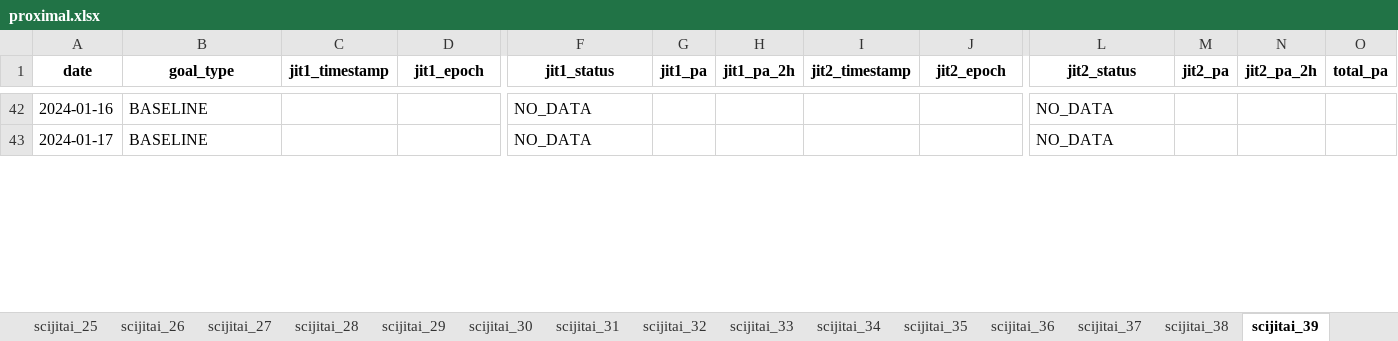
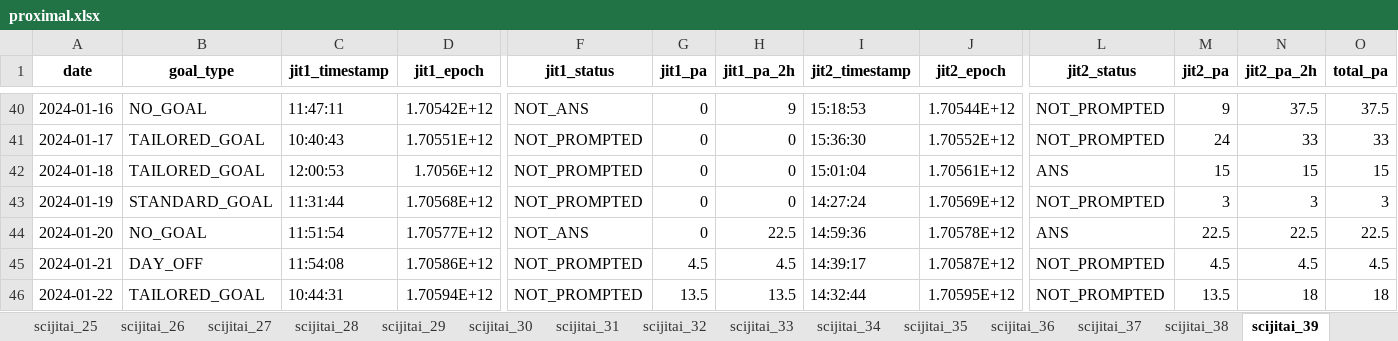
Before and after one commit to hvrlxy/sciJitaiScript, an Excel workbook: proximal.xlsx, sheet scijitai_39, drawn as a sheet; only a part is shown, gaps mark what is left out; values as stored, in another font and other column widths than the file's, no borders; addresses are those after the commit; rows hold the shown columns only; the diff covers the shown part only; the diff names each change by its address in the sheet, - before the commit and + after, or states it on an @@ line.

```diff
--- a/proximal.xlsx (sheet scijitai_39)
+++ b/proximal.xlsx (sheet scijitai_39)
-B40 (goal_type): BASELINE
+B40 (goal_type): NO_GOAL
-C40 (jit1_timestamp): (empty)
+C40 (jit1_timestamp): 11:47:11
-D40 (jit1_epoch): (empty)
+D40 (jit1_epoch): 1.70542E+12
-F40 (jit1_status): NO_DATA
+F40 (jit1_status): NOT_ANS
-G40:G41 (jit1_pa): (empty)
+G40:G41 (jit1_pa): 0
-H40 (jit1_pa_2h): (empty)
+H40 (jit1_pa_2h): 9
-I40 (jit2_timestamp): (empty)
+I40 (jit2_timestamp): 15:18:53
-J40 (jit2_epoch): (empty)
+J40 (jit2_epoch): 1.70544E+12
-L40:L41 (jit2_status): NO_DATA
+L40:L41 (jit2_status): NOT_PROMPTED
-M40 (jit2_pa): (empty)
+M40 (jit2_pa): 9
-N40 (jit2_pa_2h): (empty)
+N40 (jit2_pa_2h): 37.5
-O40 (total_pa): (empty)
+O40 (total_pa): 37.5
-B41 (goal_type): BASELINE
+B41 (goal_type): TAILORED_GOAL
-C41 (jit1_timestamp): (empty)
+C41 (jit1_timestamp): 10:40:43
-D41 (jit1_epoch): (empty)
+D41 (jit1_epoch): 1.70551E+12
-F41 (jit1_status): NO_DATA
+F41 (jit1_status): NOT_PROMPTED
-H41 (jit1_pa_2h): (empty)
+H41 (jit1_pa_2h): 0
-I41 (jit2_timestamp): (empty)
+I41 (jit2_timestamp): 15:36:30
-J41 (jit2_epoch): (empty)
+J41 (jit2_epoch): 1.70552E+12
-M41 (jit2_pa): (empty)
+M41 (jit2_pa): 24
-N41 (jit2_pa_2h): (empty)
+N41 (jit2_pa_2h): 33
-O41 (total_pa): (empty)
+O41 (total_pa): 33
+row 42: 2024-01-18 | TAILORED_GOAL | 12:00:53 | 1.7056E+12 | NOT_PROMPTED | 0 | 0 | 15:01:04 | 1.70561E+12 | ANS | 15 | 15 | 15
+row 43: 2024-01-19 | STANDARD_GOAL | 11:31:44 | 1.70568E+12 | NOT_PROMPTED | 0 | 0 | 14:27:24 | 1.70569E+12 | NOT_PROMPTED | 3 | 3 | 3
+row 44: 2024-01-20 | NO_GOAL | 11:51:54 | 1.70577E+12 | NOT_ANS | 0 | 22.5 | 14:59:36 | 1.70578E+12 | ANS | 22.5 | 22.5 | 22.5
+row 45: 2024-01-21 | DAY_OFF | 11:54:08 | 1.70586E+12 | NOT_PROMPTED | 4.5 | 4.5 | 14:39:17 | 1.70587E+12 | NOT_PROMPTED | 4.5 | 4.5 | 4.5
+row 46: 2024-01-22 | TAILORED_GOAL | 10:44:31 | 1.70594E+12 | NOT_PROMPTED | 13.5 | 13.5 | 14:32:44 | 1.70595E+12 | NOT_PROMPTED | 13.5 | 18 | 18
```
Also changed, not shown: 2 removed rows and 70 edited cells elsewhere in this sheet, sheet scijitai_04, sheet scijitai_05, sheet scijitai_24, sheet scijitai_01, sheet scijitai_11, sheet scijitai_22, 34 more sheets, other sheet tabs, 5 other files.
